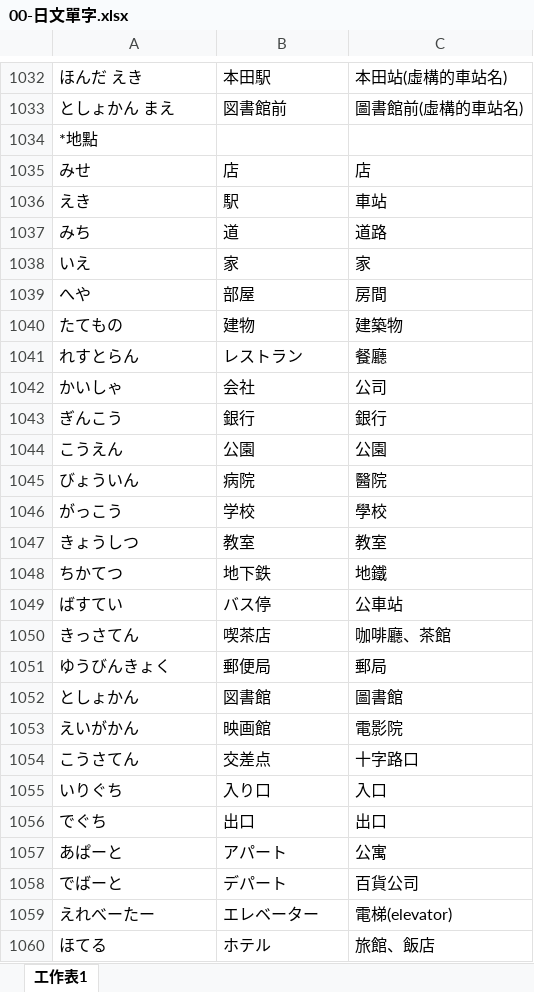
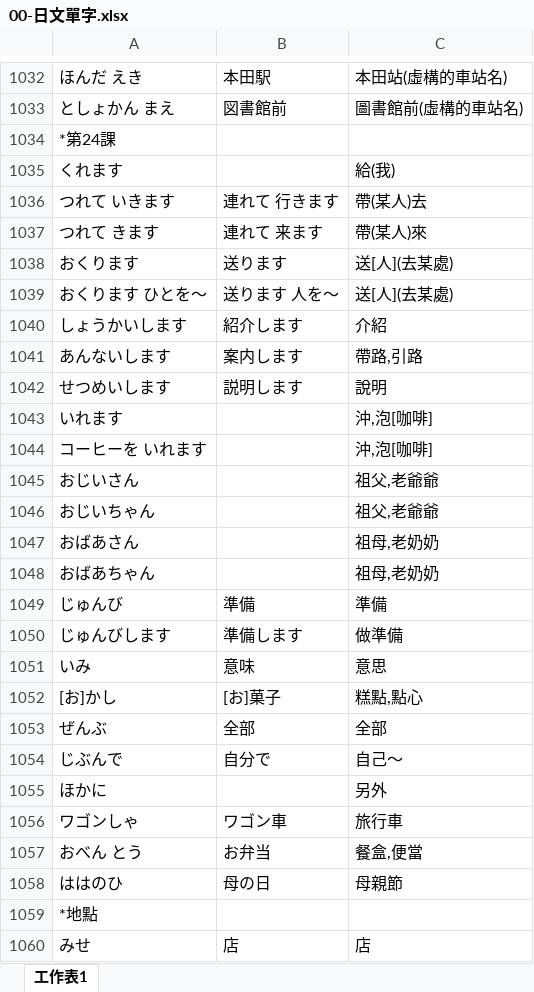
Before and after one commit to exp2718x/kana-trainer, an Excel workbook: 00-日文單字.xlsx, sheet 工作表1, drawn as a sheet; only a part is shown, gaps mark what is left out; the shorter side is filled out with more unchanged rows; values as stored, in another font and other column widths than the file's, no borders; the diff names each change by its address in the sheet, - before the commit and + after, or states it on an @@ line.

```diff
--- a/00-日文單字.xlsx (sheet 工作表1)
+++ b/00-日文單字.xlsx (sheet 工作表1)
+row 1034: *第24課
+row 1035: くれます |  | 給(我)
+row 1036: つれて いきます | 連れて 行きます | 帶(某人)去
+row 1037: つれて きます | 連れて 来ます | 帶(某人)來
+row 1038: おくります | 送ります | 送[人](去某處)
+row 1039: おくります ひとを～ | 送ります 人を～ | 送[人](去某處)
+row 1040: しょうかいします | 紹介します | 介紹
+row 1041: あんないします | 案内します | 帶路,引路
+row 1042: せつめいします | 説明します | 說明
+row 1043: いれます |  | 沖,泡[咖啡]
+row 1044: コーヒーを いれます |  | 沖,泡[咖啡]
+row 1045: おじいさん |  | 祖父,老爺爺
+row 1046: おじいちゃん |  | 祖父,老爺爺
+row 1047: おばあさん |  | 祖母,老奶奶
+row 1048: おばあちゃん |  | 祖母,老奶奶
+row 1049: じゅんび | 準備 | 準備
+row 1050: じゅんびします | 準備します | 做準備
+row 1051: いみ | 意味 | 意思
+row 1052: [お]かし | [お]菓子 | 糕點,點心
+row 1053: ぜんぶ | 全部 | 全部
+row 1054: じぶんで | 自分で | 自己～
+row 1055: ほかに |  | 另外
+row 1056: ワゴンしゃ | ワゴン車 | 旅行車
+row 1057: おべん とう | お弁当 | 餐盒,便當
+row 1058: ははのひ | 母の日 | 母親節
```
Also changed, not shown: 00-日語文型整理.xlsx.
